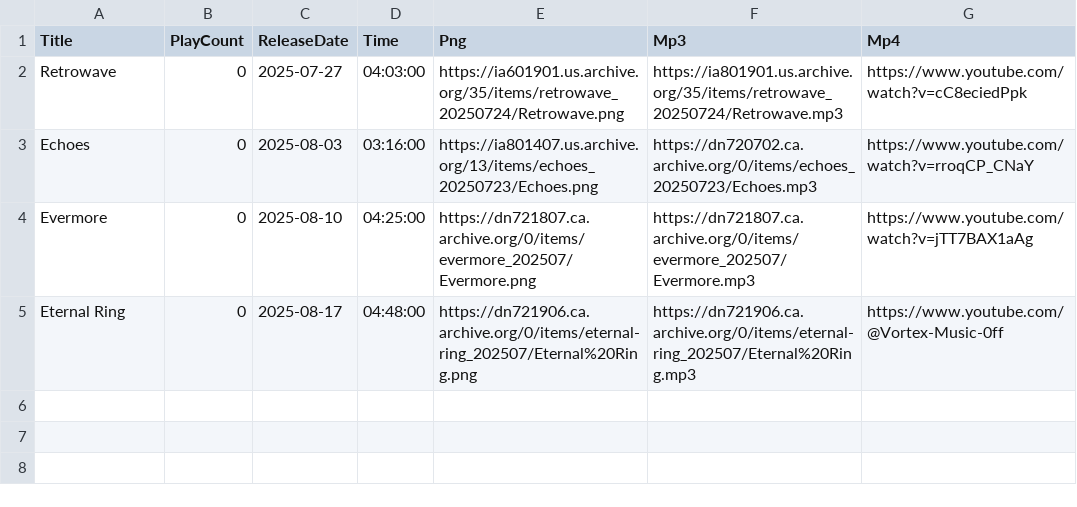
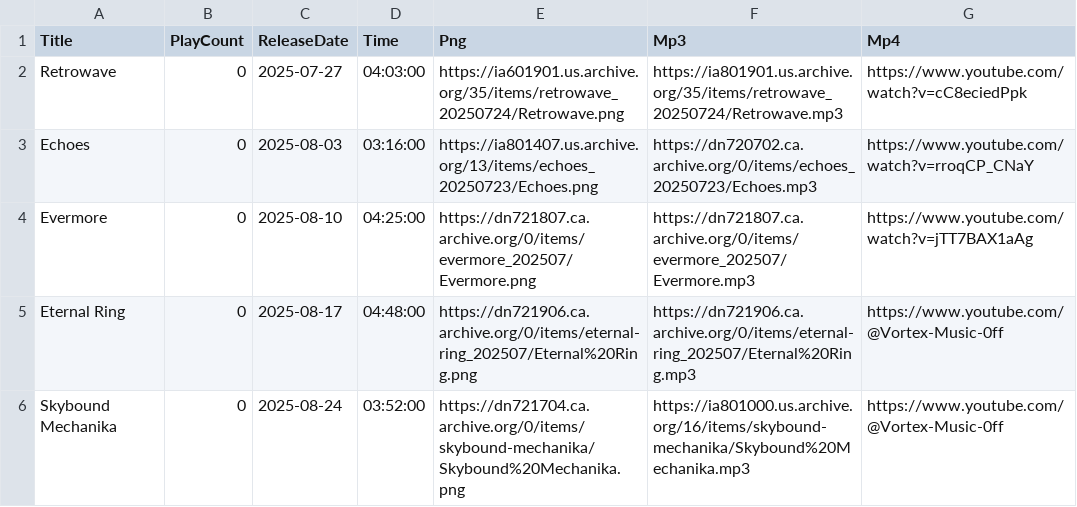
Before and after one commit to DJAZERTY/Vortex-Music-REPO, a CSV file: data/db.csv, drawn as a sheet.

Commit message:
Update db.csv

```diff
--- a/data/db.csv
+++ b/data/db.csv
@@ -5 +5,2 @@
 "Eternal Ring","0","2025-08-17","04:48:00","https://dn721906.ca.archive.org/0/items/eternal-ring_202507/Eternal%20Ring.png","https://dn721906.ca.archive.org/0/items/eternal-ring_202507/Eternal%20Ring.mp3","https://www.youtube.com/@Vortex-Music-0ff"
+"Skybound Mechanika","0","2025-08-24","03:52:00","https://dn721704.ca.archive.org/0/items/skybound-mechanika/Skybound%20Mechanika.png","https://ia801000.us.archive.org/16/items/skybound-mechanika/Skybound%20Mechanika.mp3","https://www.youtube.com/@Vortex-Music-0ff"
```
